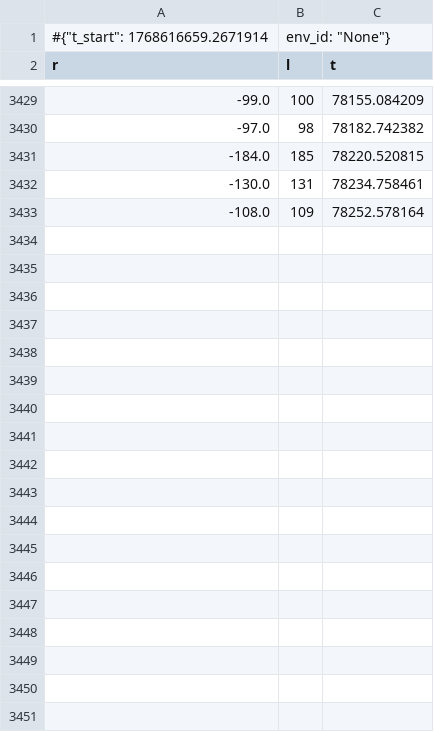
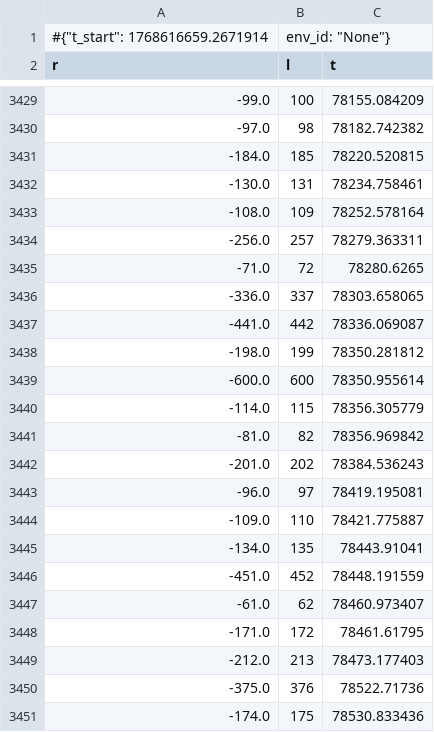
Before and after one commit to octavioaguila/rl_nav, a CSV file: SAC_HER_HIST/log/run_1/monitor.monitor.csv, drawn as a sheet; only a part is shown, gaps mark what is left out; the diff covers the shown part only; the diff names each change by its address in the sheet, - before the commit and + after, or states it on an @@ line.

```diff
--- a/SAC_HER_HIST/log/run_1/monitor.monitor.csv
+++ b/SAC_HER_HIST/log/run_1/monitor.monitor.csv
+row 3434: -256.0 | 257 | 78279.363311
+row 3435: -71.0 | 72 | 78280.6265
+row 3436: -336.0 | 337 | 78303.658065
+row 3437: -441.0 | 442 | 78336.069087
+row 3438: -198.0 | 199 | 78350.281812
+row 3439: -600.0 | 600 | 78350.955614
+row 3440: -114.0 | 115 | 78356.305779
+row 3441: -81.0 | 82 | 78356.969842
+row 3442: -201.0 | 202 | 78384.536243
+row 3443: -96.0 | 97 | 78419.195081
+row 3444: -109.0 | 110 | 78421.775887
+row 3445: -134.0 | 135 | 78443.91041
+row 3446: -451.0 | 452 | 78448.191559
+row 3447: -61.0 | 62 | 78460.973407
+row 3448: -171.0 | 172 | 78461.61795
+row 3449: -212.0 | 213 | 78473.177403
+row 3450: -375.0 | 376 | 78522.71736
+row 3451: -174.0 | 175 | 78530.833436
```
Also changed, not shown: 16 added rows elsewhere in this file, 15 other files.
